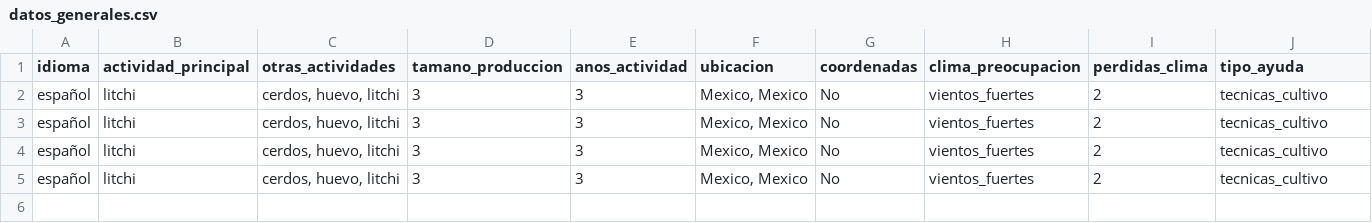
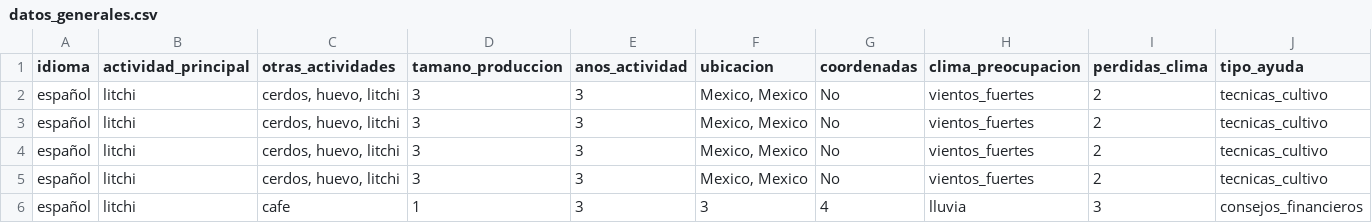
Before and after one commit to eduard4595/Agro_2, a CSV file: data/litchi@gmial.com/datos_generales.csv, drawn as a sheet; only a part is shown; rows hold the shown columns only; the diff names each change by its address in the sheet, - before the commit and + after, or states it on an @@ line.

```diff
--- a/data/litchi@gmial.com/datos_generales.csv
+++ b/data/litchi@gmial.com/datos_generales.csv
+row 6: español | litchi | cafe | 1 | 3 | 3 | 4 | lluvia | 3 | consejos_financieros
```
Also changed, not shown: data/cerdos_mx@gmail.com/datos_generales.csv, data/citricos@gmail.com/datos_generales.csv, 22 other files.
